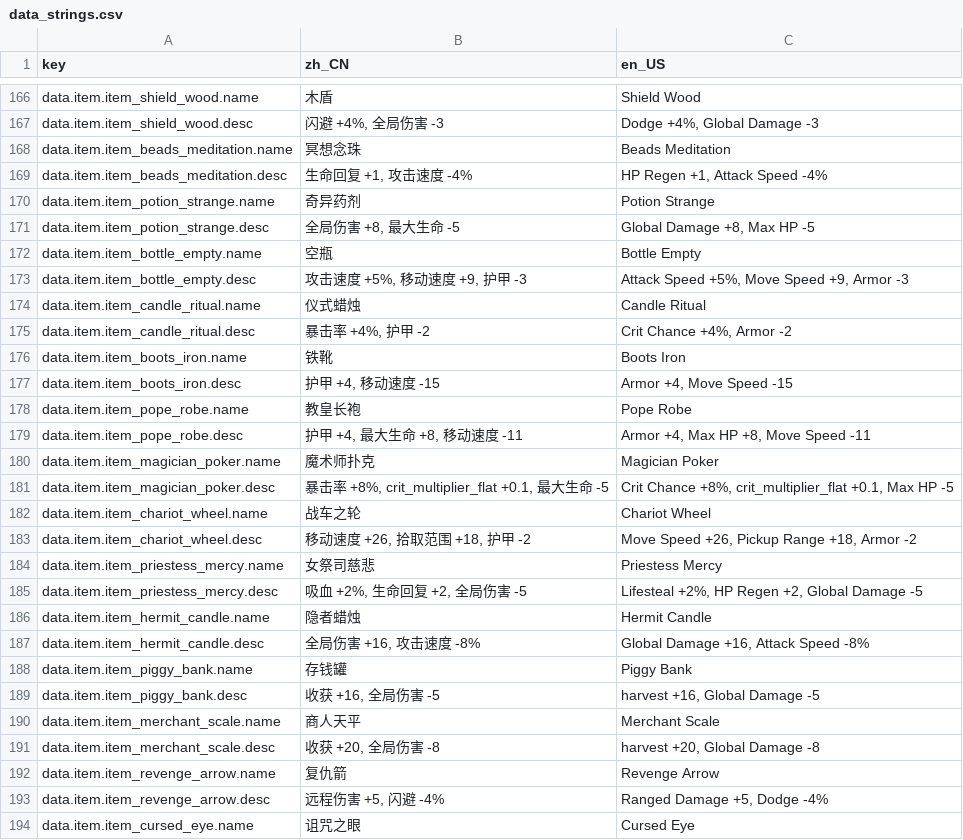
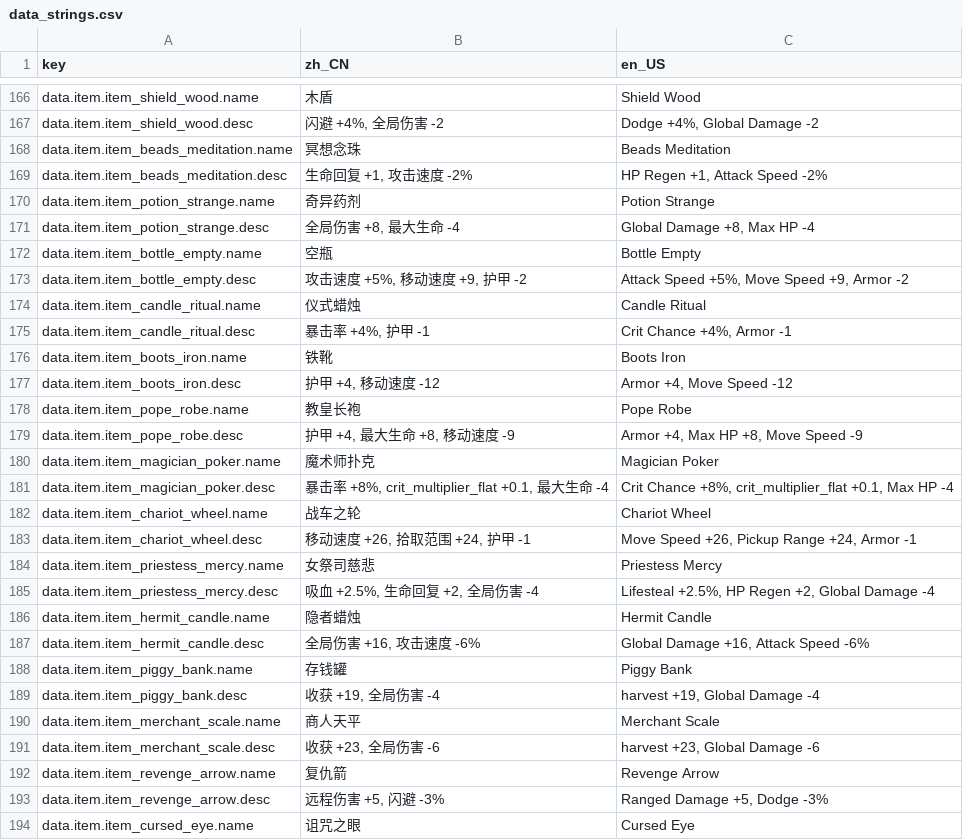
Before and after one commit to inw089358-blip/Tele, a CSV file: i18n/data_strings.csv, drawn as a sheet; only a part is shown, gaps mark what is left out; the diff covers the shown part only; the diff names each change by its address in the sheet, - before the commit and + after, or states it on an @@ line.

```diff
--- a/i18n/data_strings.csv
+++ b/i18n/data_strings.csv
-B167 (zh_CN): 闪避 +4%, 全局伤害 -3
+B167 (zh_CN): 闪避 +4%, 全局伤害 -2
-C167 (en_US): Dodge +4%, Global Damage -3
+C167 (en_US): Dodge +4%, Global Damage -2
-B169 (zh_CN): 生命回复 +1, 攻击速度 -4%
+B169 (zh_CN): 生命回复 +1, 攻击速度 -2%
-C169 (en_US): HP Regen +1, Attack Speed -4%
+C169 (en_US): HP Regen +1, Attack Speed -2%
-B171 (zh_CN): 全局伤害 +8, 最大生命 -5
+B171 (zh_CN): 全局伤害 +8, 最大生命 -4
-C171 (en_US): Global Damage +8, Max HP -5
+C171 (en_US): Global Damage +8, Max HP -4
-B173 (zh_CN): 攻击速度 +5%, 移动速度 +9, 护甲 -3
+B173 (zh_CN): 攻击速度 +5%, 移动速度 +9, 护甲 -2
-C173 (en_US): Attack Speed +5%, Move Speed +9, Armor -3
+C173 (en_US): Attack Speed +5%, Move Speed +9, Armor -2
-B175 (zh_CN): 暴击率 +4%, 护甲 -2
+B175 (zh_CN): 暴击率 +4%, 护甲 -1
-C175 (en_US): Crit Chance +4%, Armor -2
+C175 (en_US): Crit Chance +4%, Armor -1
-B177 (zh_CN): 护甲 +4, 移动速度 -15
+B177 (zh_CN): 护甲 +4, 移动速度 -12
-C177 (en_US): Armor +4, Move Speed -15
+C177 (en_US): Armor +4, Move Speed -12
-B179 (zh_CN): 护甲 +4, 最大生命 +8, 移动速度 -11
+B179 (zh_CN): 护甲 +4, 最大生命 +8, 移动速度 -9
-C179 (en_US): Armor +4, Max HP +8, Move Speed -11
+C179 (en_US): Armor +4, Max HP +8, Move Speed -9
-B181 (zh_CN): 暴击率 +8%, crit_multiplier_flat +0.1, 最大生命 -5
+B181 (zh_CN): 暴击率 +8%, crit_multiplier_flat +0.1, 最大生命 -4
-C181 (en_US): …Max HP -5
+C181 (en_US): …Max HP -4
-B183 (zh_CN): 移动速度 +26, 拾取范围 +18, 护甲 -2
+B183 (zh_CN): 移动速度 +26, 拾取范围 +24, 护甲 -1
-C183 (en_US): Move Speed +26, Pickup Range +18, Armor -2
+C183 (en_US): Move Speed +26, Pickup Range +24, Armor -1
-B185 (zh_CN): 吸血 +2%, 生命回复 +2, 全局伤害 -5
+B185 (zh_CN): 吸血 +2.5%, 生命回复 +2, 全局伤害 -4
-C185 (en_US): Lifesteal +2%, HP Regen +2, Global Damage -5
+C185 (en_US): Lifesteal +2.5%, HP Regen +2, Global Damage -4
-B187 (zh_CN): 全局伤害 +16, 攻击速度 -8%
+B187 (zh_CN): 全局伤害 +16, 攻击速度 -6%
-C187 (en_US): Global Damage +16, Attack Speed -8%
+C187 (en_US): Global Damage +16, Attack Speed -6%
-B189 (zh_CN): 收获 +16, 全局伤害 -5
+B189 (zh_CN): 收获 +19, 全局伤害 -4
-C189 (en_US): harvest +16, Global Damage -5
+C189 (en_US): harvest +19, Global Damage -4
-B191 (zh_CN): 收获 +20, 全局伤害 -8
+B191 (zh_CN): 收获 +23, 全局伤害 -6
-C191 (en_US): harvest +20, Global Damage -8
+C191 (en_US): harvest +23, Global Damage -6
-B193 (zh_CN): 远程伤害 +5, 闪避 -4%
+B193 (zh_CN): 远程伤害 +5, 闪避 -3%
-C193 (en_US): Ranged Damage +5, Dodge -4%
+C193 (en_US): Ranged Damage +5, Dodge -3%
```
Also changed, not shown: 72 edited cells elsewhere in this file, i18n/ui_strings.csv, 22 other files.
